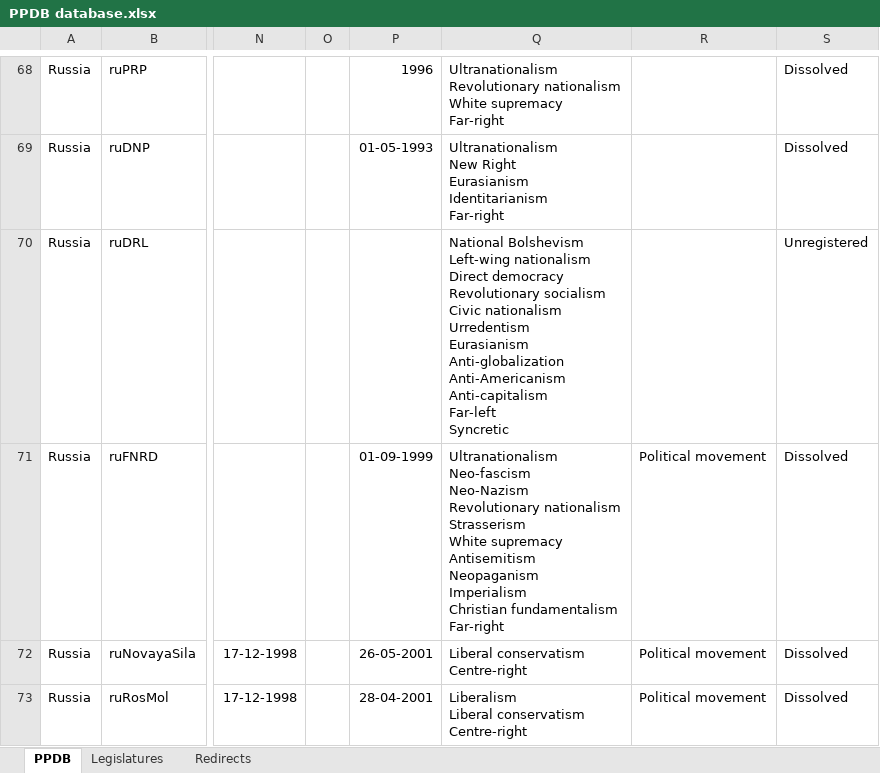
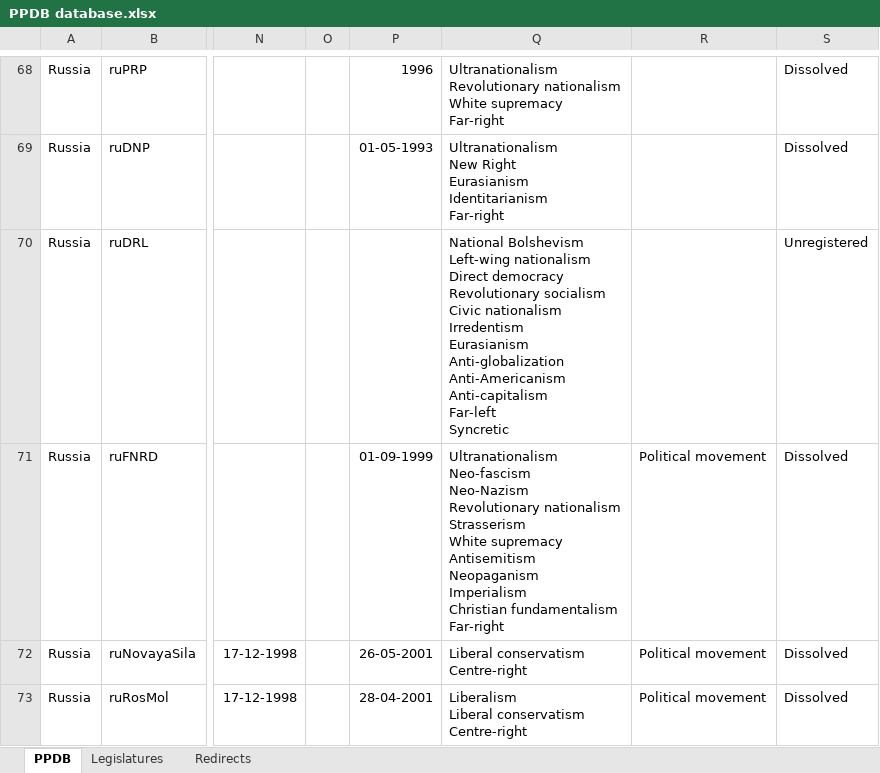
Before and after one commit to PLATELru/ppdb, an Excel workbook: data/PPDB database.xlsx, sheet PPDB, drawn as a sheet; only a part is shown, gaps mark what is left out; values as stored, in another font and other column widths than the file's, no borders; charts and pictures not drawn; ↵ is a line break in a cell; the diff covers the shown part only; the diff names each change by its address in the sheet, - before the commit and + after, or states it on an @@ line.

Commit message:
Add files via upload

```diff
--- a/data/PPDB database.xlsx (sheet PPDB)
+++ b/data/PPDB database.xlsx (sheet PPDB)
-Q70: …Civic nationalism ↵ Urredentism ↵ Eurasianism ↵ Anti-globalization…
+Q70: …Civic nationalism ↵ Irredentism ↵ Eurasianism ↵ Anti-globalization…
```
Also changed, not shown: 14 edited cells elsewhere in this sheet.
